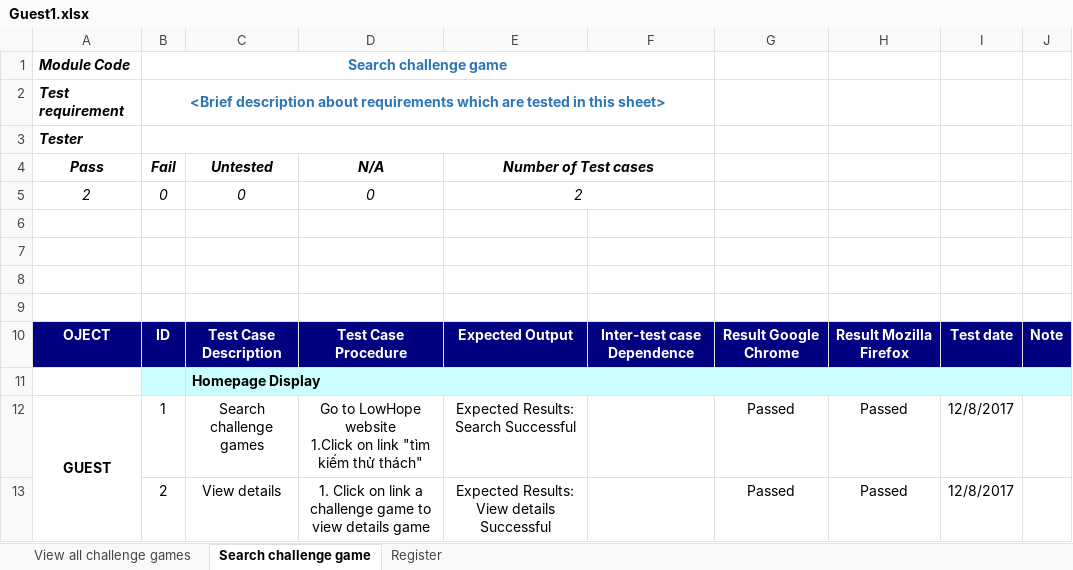
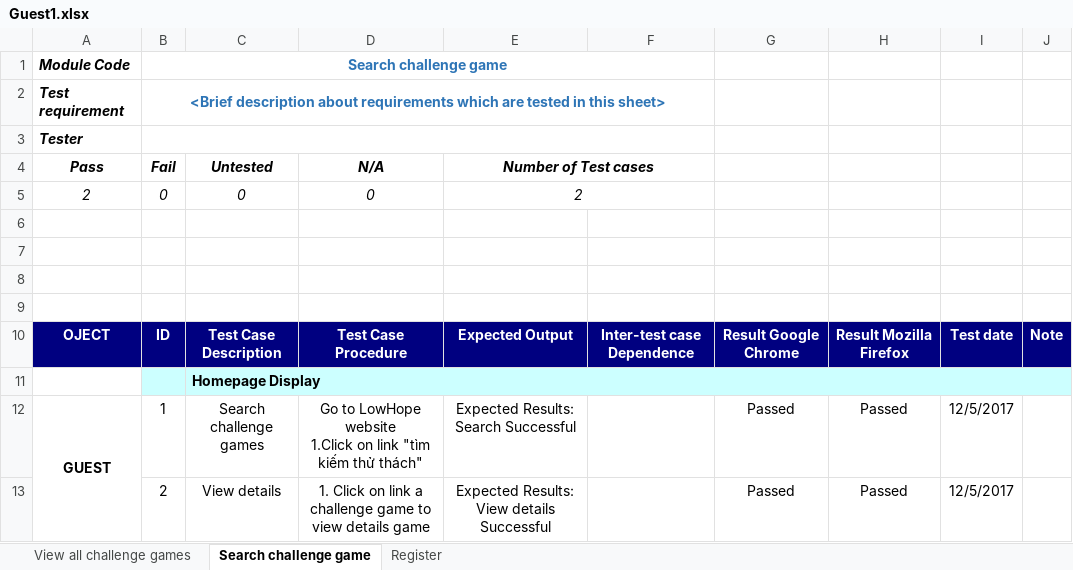
Before and after one commit to ImBeginer/LowHope, an Excel workbook: Document/systemTest/Guest1.xlsx, sheet Search challenge game, drawn as a sheet; values as stored, in another font and other column widths than the file's, no borders; the diff names each change by its address in the sheet, - before the commit and + after, or states it on an @@ line.

```diff
--- a/Document/systemTest/Guest1.xlsx (sheet Search challenge game)
+++ b/Document/systemTest/Guest1.xlsx (sheet Search challenge game)
-I12:I13: 12/8/2017
+I12:I13: 12/5/2017
```
Also changed, not shown: sheet View all challenge games, sheet Register, Document/systemTest/Player.xlsx, 1 other file.
